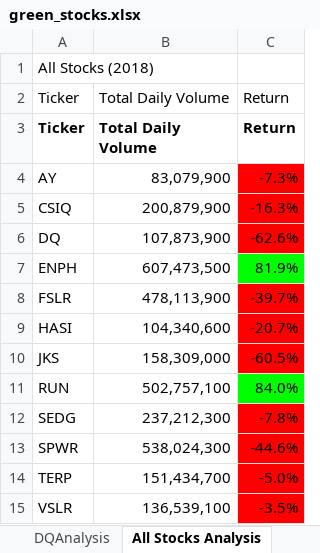
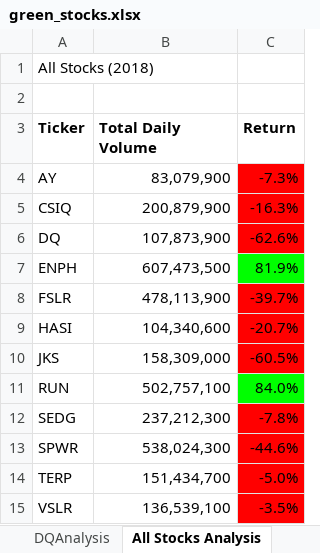
Before and after one commit to DougUOT/Stock-Analysis, an Excel workbook: green_stocks.xlsx, sheet All Stocks Analysis, drawn as a sheet; values as stored, in another font and other column widths than the file's, no borders; charts and pictures not drawn; the diff names each change by its address in the sheet, - before the commit and + after, or states it on an @@ line.

```diff
--- a/green_stocks.xlsx (sheet All Stocks Analysis)
+++ b/green_stocks.xlsx (sheet All Stocks Analysis)
-row 2: Ticker | Total Daily Volume | Return
+row 2: (empty)
```
Also changed, not shown: charts or pictures, green_stocks.xlsx.xlsm.
